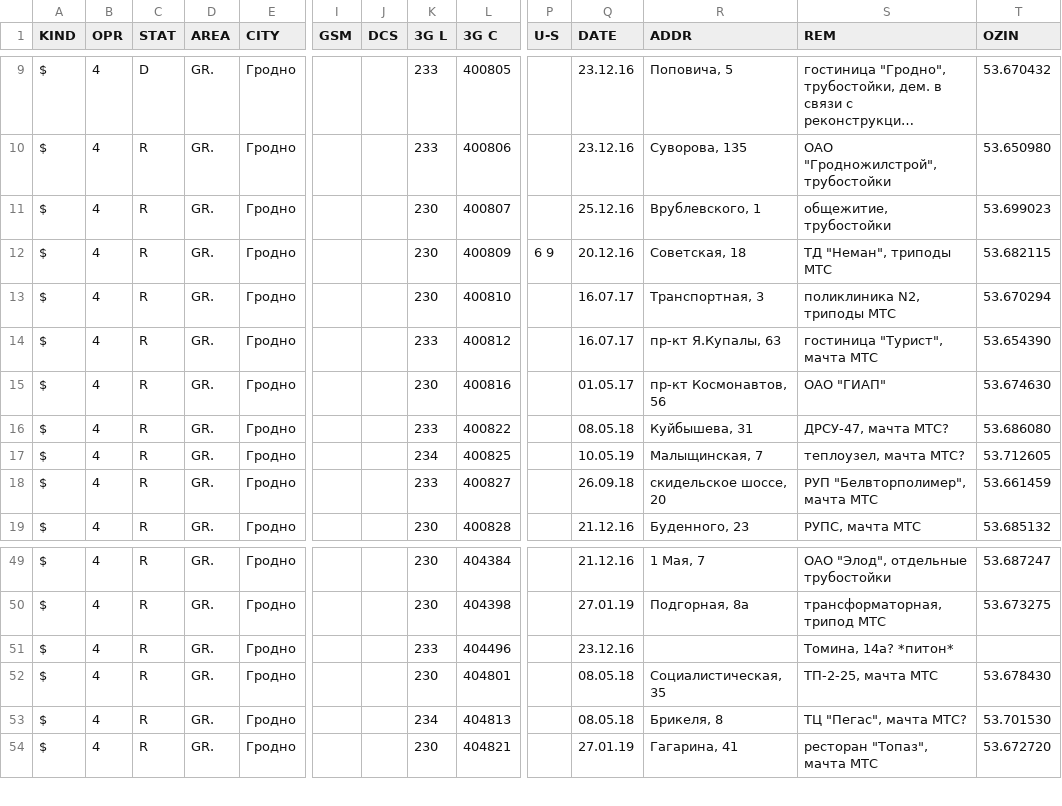
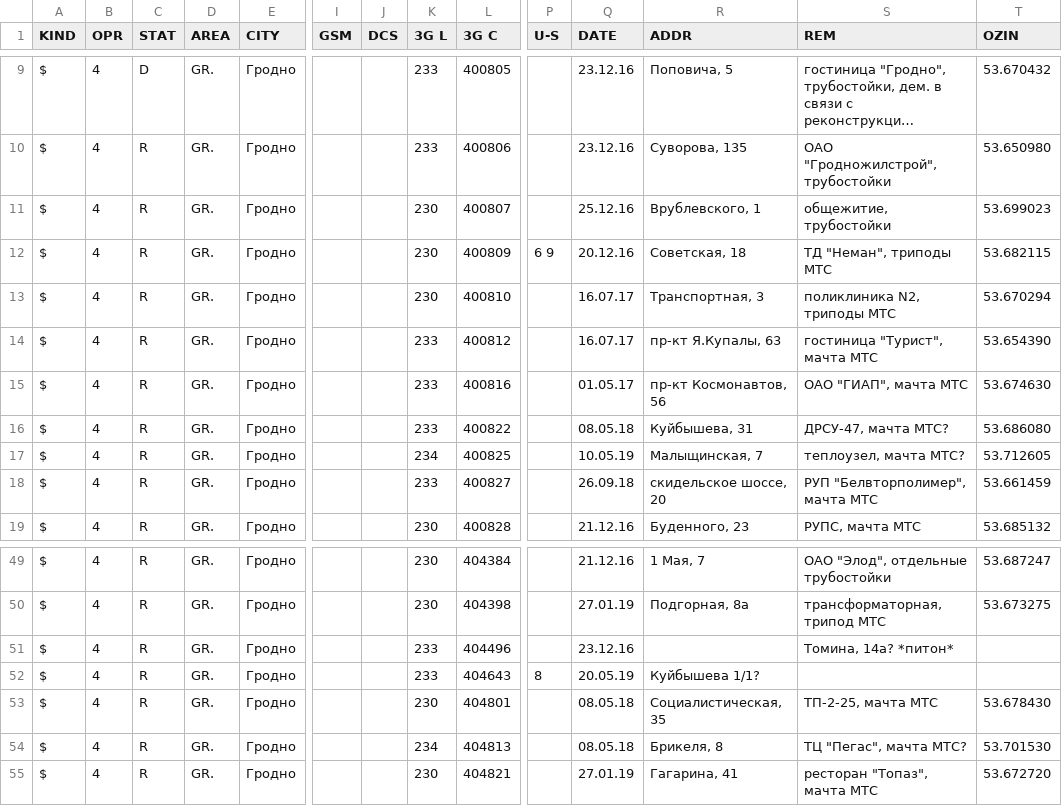
Before and after one commit to BelCellTracker/csv, a CSV file: BeCloud/Grodno.csv, drawn as a sheet; only a part is shown, gaps mark what is left out; long unchanged cells end in …; rows hold the shown columns only; the diff names each change by its address in the sheet, - before the commit and + after, or states it on an @@ line.

Commit message:
2 files | M  BeCloud/Grodno.csv, M  MTS/Grodno.csv

```diff
--- a/BeCloud/Grodno.csv
+++ b/BeCloud/Grodno.csv
-K15 (3G L): 230
+K15 (3G L): 233
-S15 (REM): ОАО "ГИАП"
+S15 (REM): ОАО "ГИАП", мачта МТС
+row 52: $ | 4 | R | GR. | Гродно |  |  | 233 | 404643 | 8 | 20.05.19 | Куйбышева 1/1?
```
Also changed, not shown: MTS/Grodno.csv.
